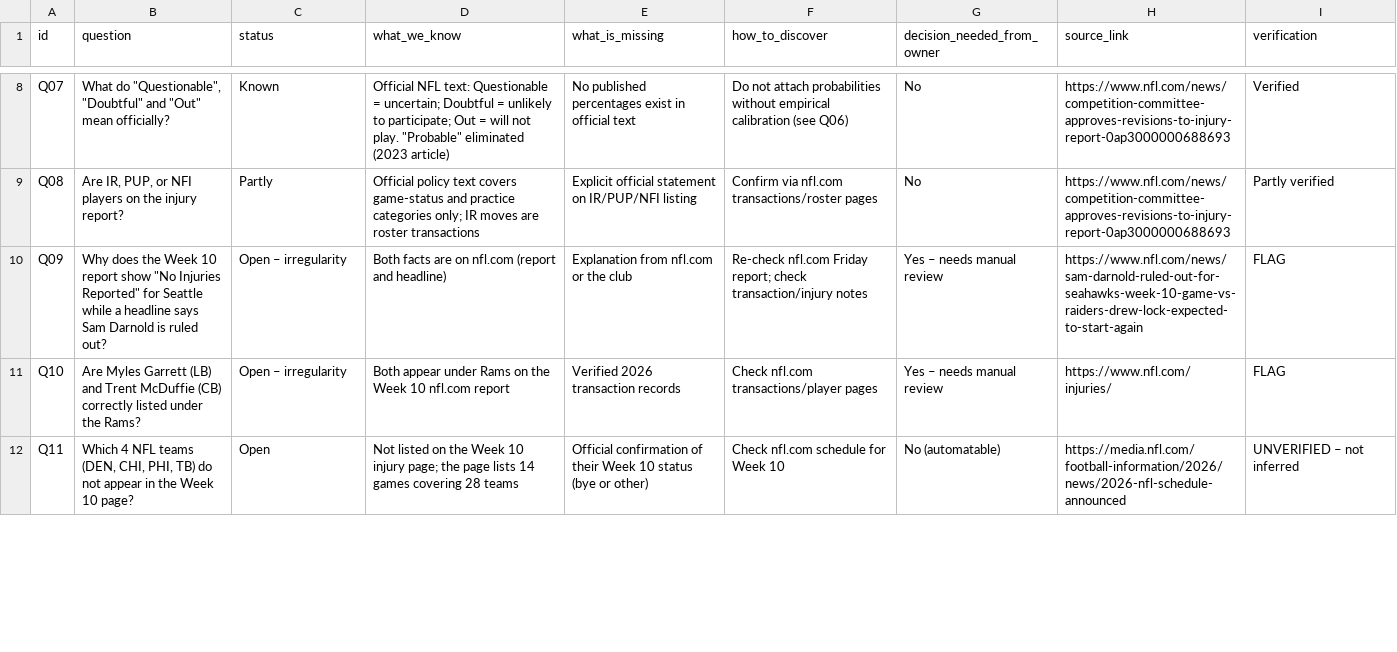
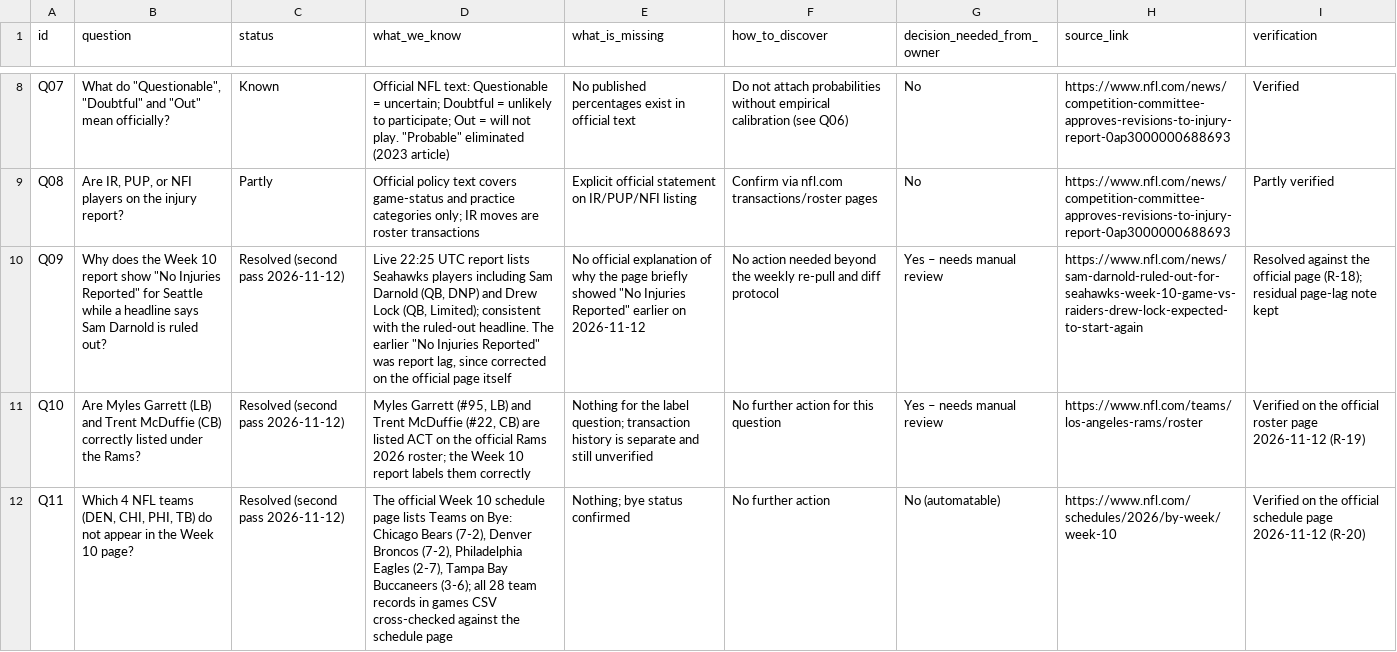
Before and after one commit to kanlerxz87-cyber/NFL3, a CSV file: dashboard/data/questions.csv, drawn as a sheet; only a part is shown, gaps mark what is left out; the diff covers the shown part only; the diff names each change by its address in the sheet, - before the commit and + after, or states it on an @@ line.

```diff
--- a/dashboard/data/questions.csv
+++ b/dashboard/data/questions.csv
-C10:C11 (status): Open – irregularity
+C10:C11 (status): Resolved (second pass 2026-11-12)
-D10 (what_we_know): Both facts are on nfl.com (report and headline)
+D10 (what_we_know): Live 22:25 UTC report lists Seahawks players including Sam Darnold (QB, DNP) and Drew Lock (QB, Limited); consistent with the ruled-out headline. The earlier "No Injuries Reported" was report lag, since corrected on the official page itself
-E10 (what_is_missing): Explanation from nfl.com or the club
+E10 (what_is_missing): No official explanation of why the page briefly showed "No Injuries Reported" earlier on 2026-11-12
-F10 (how_to_discover): Re-check nfl.com Friday report; check transaction/injury notes
+F10 (how_to_discover): No action needed beyond the weekly re-pull and diff protocol
-I10 (verification): FLAG
+I10 (verification): Resolved against the official page (R-18); residual page-lag note kept
-D11 (what_we_know): Both appear under Rams on the Week 10 nfl.com report
+D11 (what_we_know): Myles Garrett (#95, LB) and Trent McDuffie (#22, CB) are listed ACT on the official Rams 2026 roster; the Week 10 report labels them correctly
-E11 (what_is_missing): Verified 2026 transaction records
+E11 (what_is_missing): Nothing for the label question; transaction history is separate and still unverified
-F11 (how_to_discover): Check nfl.com transactions/player pages
+F11 (how_to_discover): No further action for this question
-H11 (source_link): https://www.nfl.com/injuries/
+H11 (source_link): https://www.nfl.com/teams/los-angeles-rams/roster
-I11 (verification): FLAG
+I11 (verification): Verified on the official roster page 2026-11-12 (R-19)
-C12 (status): Open
+C12 (status): Resolved (second pass 2026-11-12)
-D12 (what_we_know): Not listed on the Week 10 injury page; the page lists 14 games covering 28 teams
+D12 (what_we_know): The official Week 10 schedule page lists Teams on Bye: Chicago Bears (7-2), Denver Broncos (7-2), Philadelphia Eagles (2-7), Tampa Bay Buccaneers (3-6); all 28 team records in games CSV cross-checked against the schedule page
-E12 (what_is_missing): Official confirmation of their Week 10 status (bye or other)
+E12 (what_is_missing): Nothing; bye status confirmed
-F12 (how_to_discover): Check nfl.com schedule for Week 10
+F12 (how_to_discover): No further action
-H12 (source_link): https://media.nfl.com/football-information/2026/news/2026-nfl-schedule-announced
+H12 (source_link): https://www.nfl.com/schedules/2026/by-week/week-10
-I12 (verification): UNVERIFIED – not inferred
+I12 (verification): Verified on the official schedule page 2026-11-12 (R-20)
```
Also changed, not shown: 14 edited cells elsewhere in this file, dashboard/data/repo_review.csv, 4 other files.
